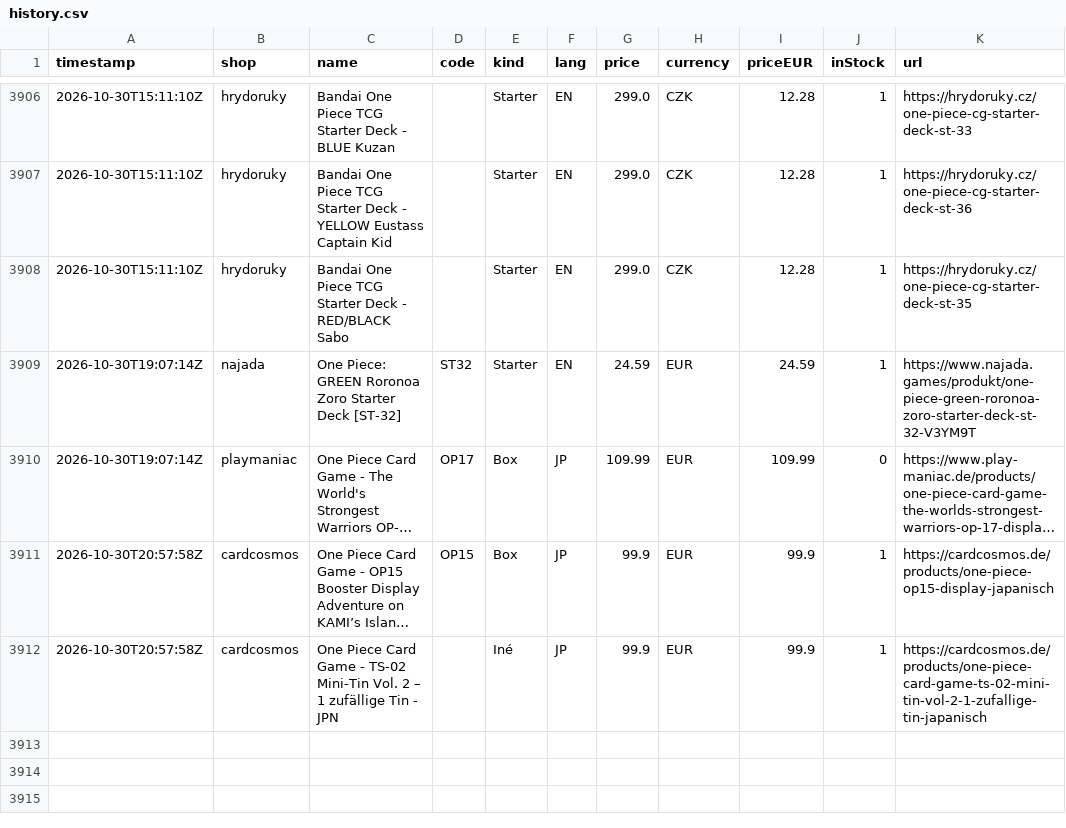
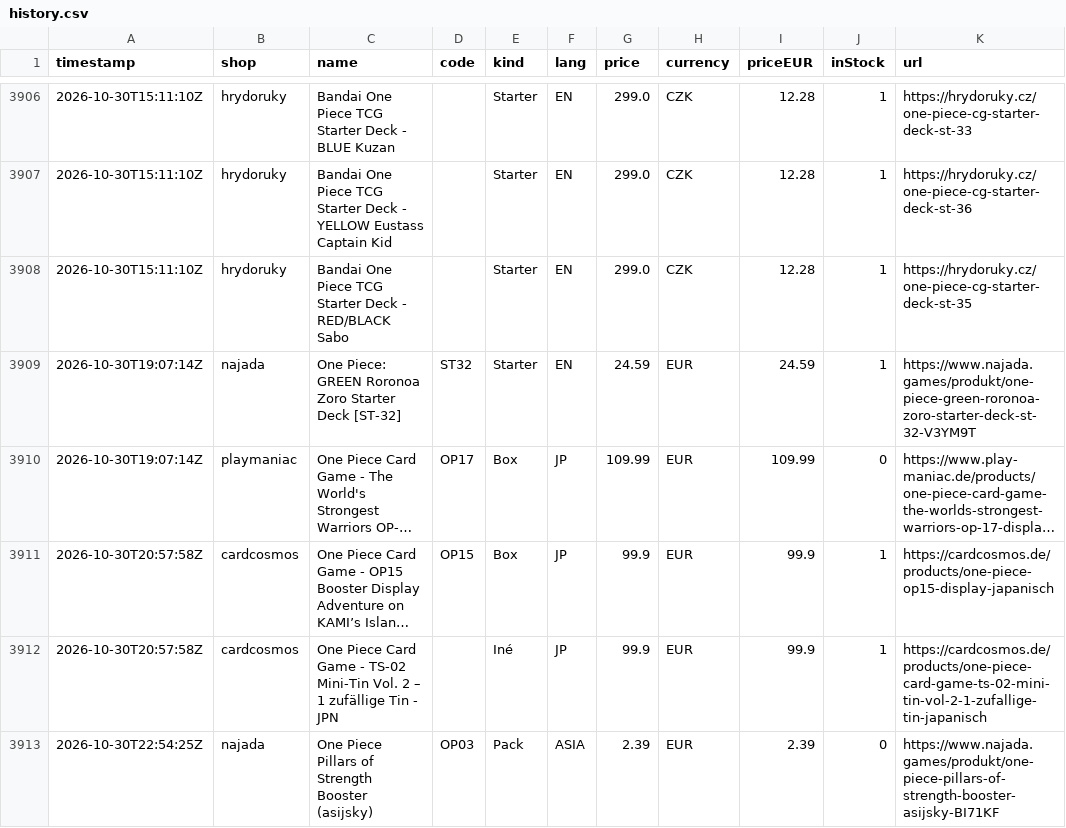
Before and after one commit to factoryofcrazy-coder/onepiece-ceny, a CSV file: data/history.csv, drawn as a sheet; only a part is shown, gaps mark what is left out; long unchanged cells end in ….

```diff
--- a/data/history.csv
+++ b/data/history.csv
@@ -3912 +3912,2 @@ timestamp,shop,name,code,kind,lang,price,currency,priceEUR,inStock,url
 2026-10-30T20:57:58Z,cardcosmos,One Piece Card Game - TS-02 Mini-Tin Vol. 2 – 1 zufällige Tin - JPN,,Iné,JP,99.9,EUR,99.9,1,https://cardcosmos.de/products/one-piece-card-game-ts-02-mini-tin-vol-2-1-zufallige-tin-japanisch
+2026-10-30T22:54:25Z,najada,One Piece Pillars of Strength Booster (asijsky),OP03,Pack,ASIA,2.39,EUR,2.39,0,https://www.najada.games/produkt/one-piece-pillars-of-strength-booster-asijsky-BI71KF
```
Also changed, not shown: 8 other files.
